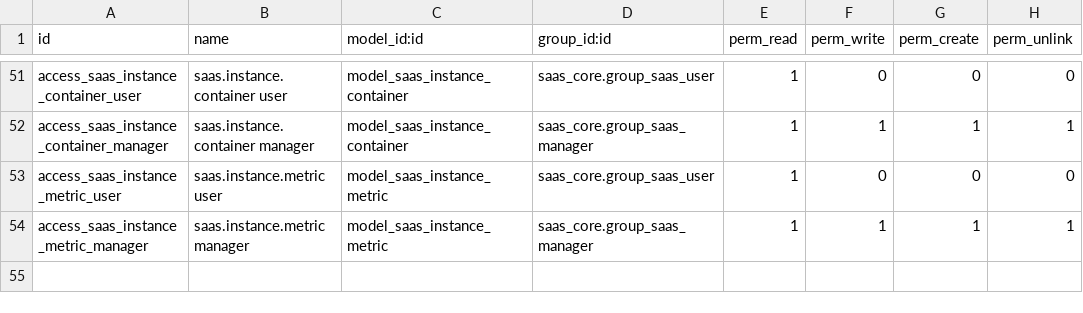
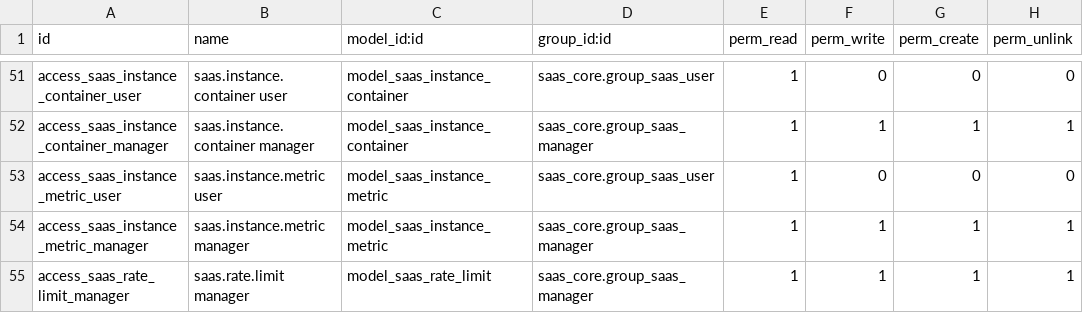
Before and after one commit to moutazmuhammad/saas, a CSV file: saas_core/security/ir.model.access.csv, drawn as a sheet; only a part is shown, gaps mark what is left out.

```diff
--- a/saas_core/security/ir.model.access.csv
+++ b/saas_core/security/ir.model.access.csv
@@ -54 +54,2 @@ access_saas_instance_metric_user,saas.instance.metric user,model_saas_instance_m
 access_saas_instance_metric_manager,saas.instance.metric manager,model_saas_instance_metric,saas_core.group_saas_manager,1,1,1,1
+access_saas_rate_limit_manager,saas.rate.limit manager,model_saas_rate_limit,saas_core.group_saas_manager,1,1,1,1
```
Also changed, not shown: 9 other files.
